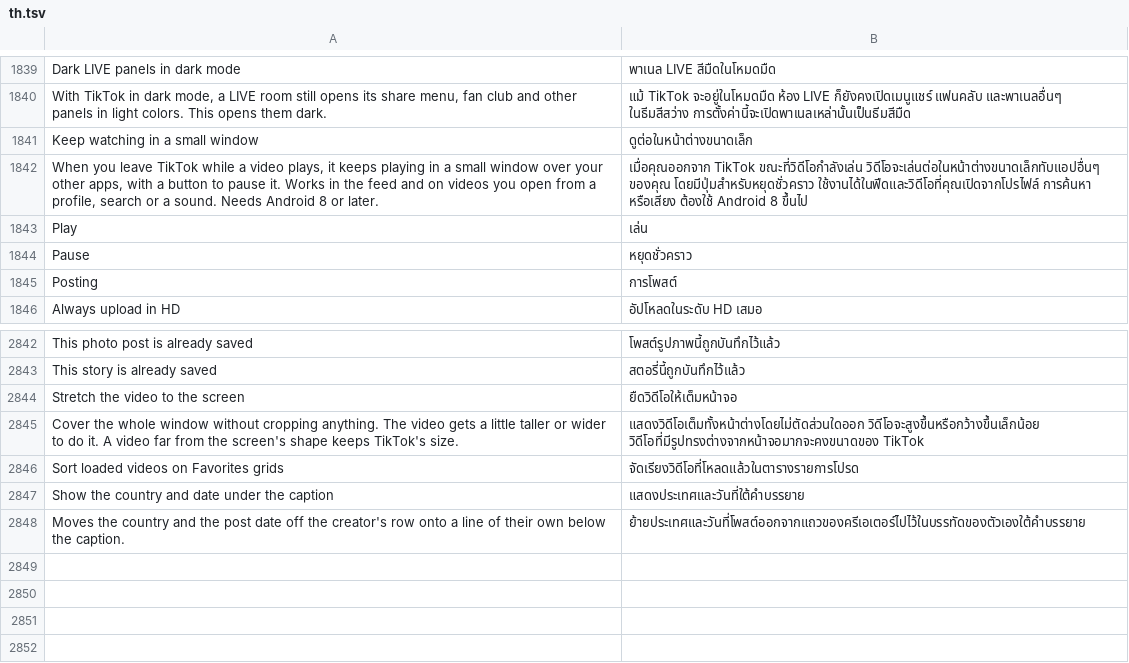
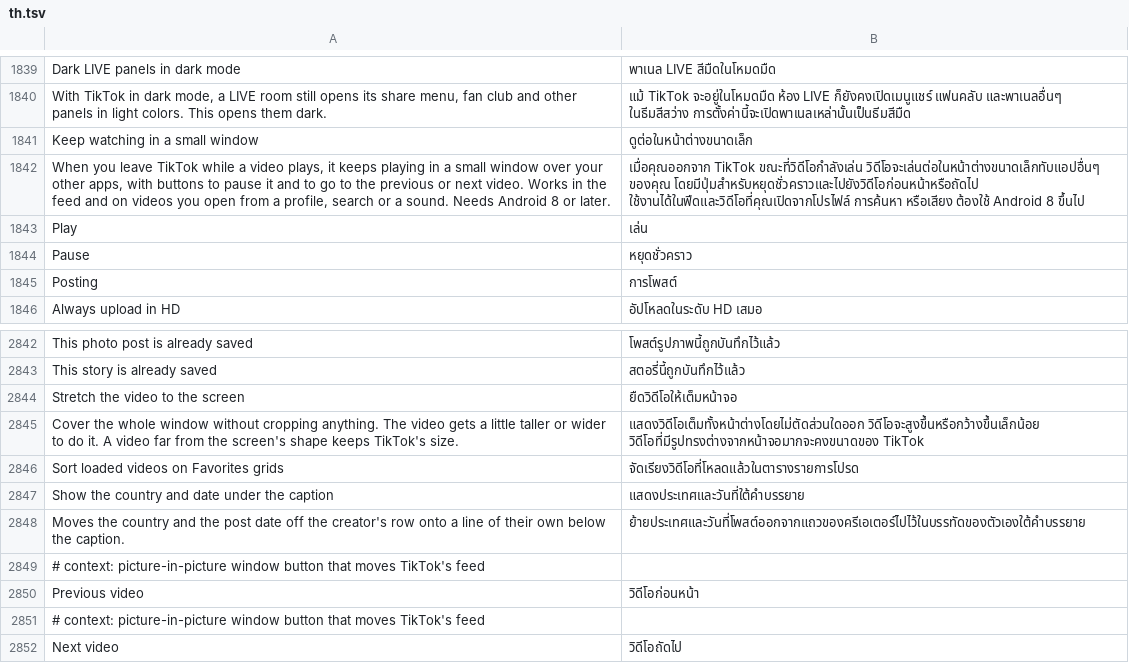
Before and after one commit to SysAdminDoc/HushFeed, a TSV file: extensions/tiktok/src/main/l10n/th.tsv, drawn as a sheet; only a part is shown, gaps mark what is left out.

Commit message:
feat(pip): previous and next in the feed window, Record in the LIVE window
The small window from Keep watching in a small window gets previous and
next buttons on both sides of play and pause. Each one dims when the
pager can't move that way, and both stay off while the session budget
lock or a shared video on its own holds the feed.

TikTok's own LIVE picture-in-picture window gets a Record button after
its play and pause when Record LIVEs you watch is on. The hook sits on
LivePlayFragment's one setActions call, so TikTok's buttons stay as
they are, and the button swaps to Stop and then to a dimmed Saving
while the recording runs and saves.

Refs #413

```diff
--- a/extensions/tiktok/src/main/l10n/th.tsv
+++ b/extensions/tiktok/src/main/l10n/th.tsv
@@ -1841,3 +1841,3 @@ With TikTok in dark mode, a LIVE room still opens its share menu, fan club and o
 Keep watching in a small window	ดูต่อในหน้าต่างขนาดเล็ก
-When you leave TikTok while a video plays, it keeps playing in a small window over your other apps, with a button to pause it. Works in the feed and on videos you open from a profile, search or a sound. Needs Android 8 or later.	เมื่อคุณออกจาก TikTok ขณะที่วิดีโอกำลังเล่น วิดีโอจะเล่นต่อในหน้าต่างขนาดเล็กทับแอปอื่นๆ ของคุณ โดยมีปุ่มสำหรับหยุดชั่วคราว ใช้งานได้ในฟีดและวิดีโอที่คุณเปิดจากโปรไฟล์ การค้นหา หรือเสียง ต้องใช้ Android 8 ขึ้นไป
+When you leave TikTok while a video plays, it keeps playing in a small window over your other apps, with buttons to pause it and to go to the previous or next video. Works in the feed and on videos you open from a profile, search or a sound. Needs Android 8 or later.	เมื่อคุณออกจาก TikTok ขณะที่วิดีโอกำลังเล่น วิดีโอจะเล่นต่อในหน้าต่างขนาดเล็กทับแอปอื่นๆ ของคุณ โดยมีปุ่มสำหรับหยุดชั่วคราวและไปยังวิดีโอก่อนหน้าหรือถัดไป ใช้งานได้ในฟีดและวิดีโอที่คุณเปิดจากโปรไฟล์ การค้นหา หรือเสียง ต้องใช้ Android 8 ขึ้นไป
 Play	เล่น
@@ -2848 +2848,5 @@ Show the country and date under the caption	แสดงประเทศแล
 Moves the country and the post date off the creator's row onto a line of their own below the caption.	ย้ายประเทศและวันที่โพสต์ออกจากแถวของครีเอเตอร์ไปไว้ในบรรทัดของตัวเองใต้คำบรรยาย
+# context: picture-in-picture window button that moves TikTok's feed
+Previous video	วิดีโอก่อนหน้า
+# context: picture-in-picture window button that moves TikTok's feed
+Next video	วิดีโอถัดไป
```
Also changed, not shown: extensions/tiktok/src/main/l10n/ar.tsv, extensions/tiktok/src/main/l10n/az.tsv, 32 other files.
